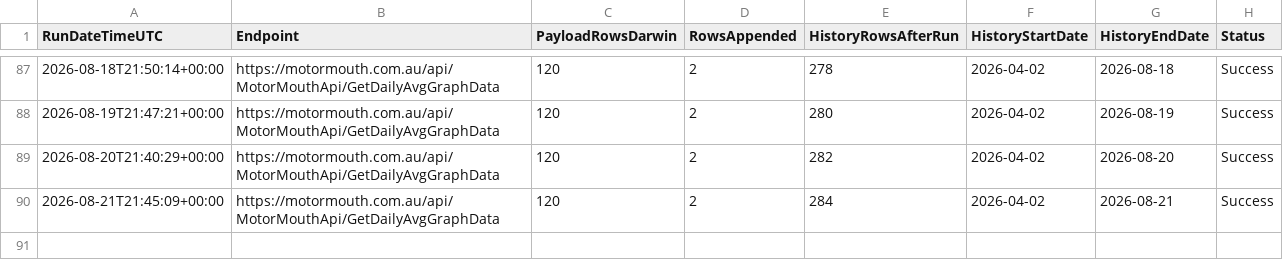
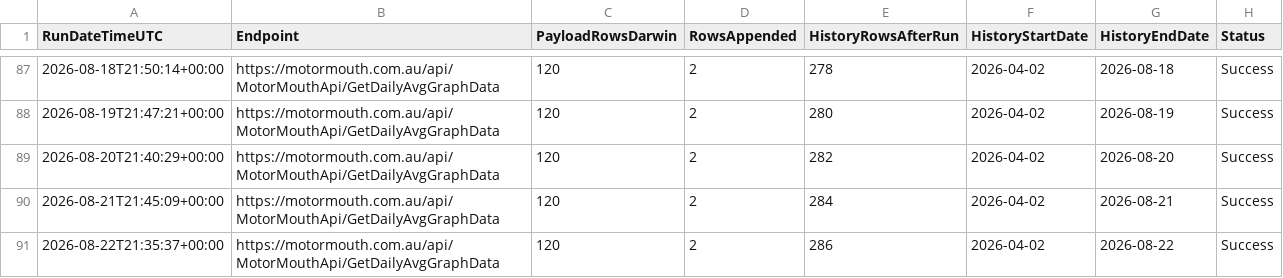
Before and after one commit to ResearchTourismNT/Fuel-Prices, a CSV file: data/Daily Fuel Price Data - Darwin Only/motormouth_darwin_daily_avg_run_log.csv, drawn as a sheet; only a part is shown, gaps mark what is left out.

```diff
--- a/data/Daily Fuel Price Data - Darwin Only/motormouth_darwin_daily_avg_run_log.csv
+++ b/data/Daily Fuel Price Data - Darwin Only/motormouth_darwin_daily_avg_run_log.csv
@@ -90 +90,2 @@ RunDateTimeUTC,Endpoint,PayloadRowsDarwin,RowsAppended,HistoryRowsAfterRun,Histo
 2026-08-21T21:45:09+00:00,https://motormouth.com.au/api/MotorMouthApi/GetDailyAvgGraphData,120,2,284,2026-04-02,2026-08-21,Success
+2026-08-22T21:35:37+00:00,https://motormouth.com.au/api/MotorMouthApi/GetDailyAvgGraphData,120,2,286,2026-04-02,2026-08-22,Success
```
Also changed, not shown: data/Daily Fuel Price Data - Darwin Only/motormouth_darwin_daily_avg_history_long.csv, data/Daily Fuel Price Data - Darwin Only/motormouth_darwin_daily_avg_history_wide.csv.
